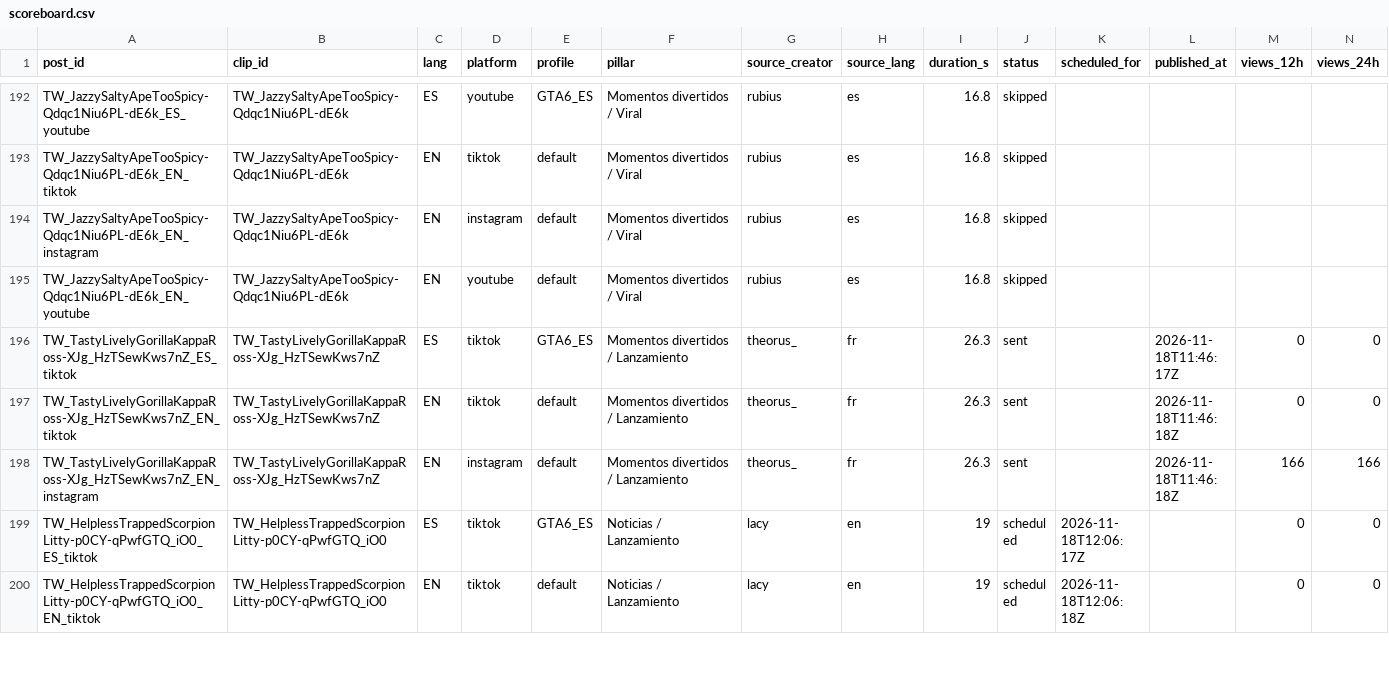
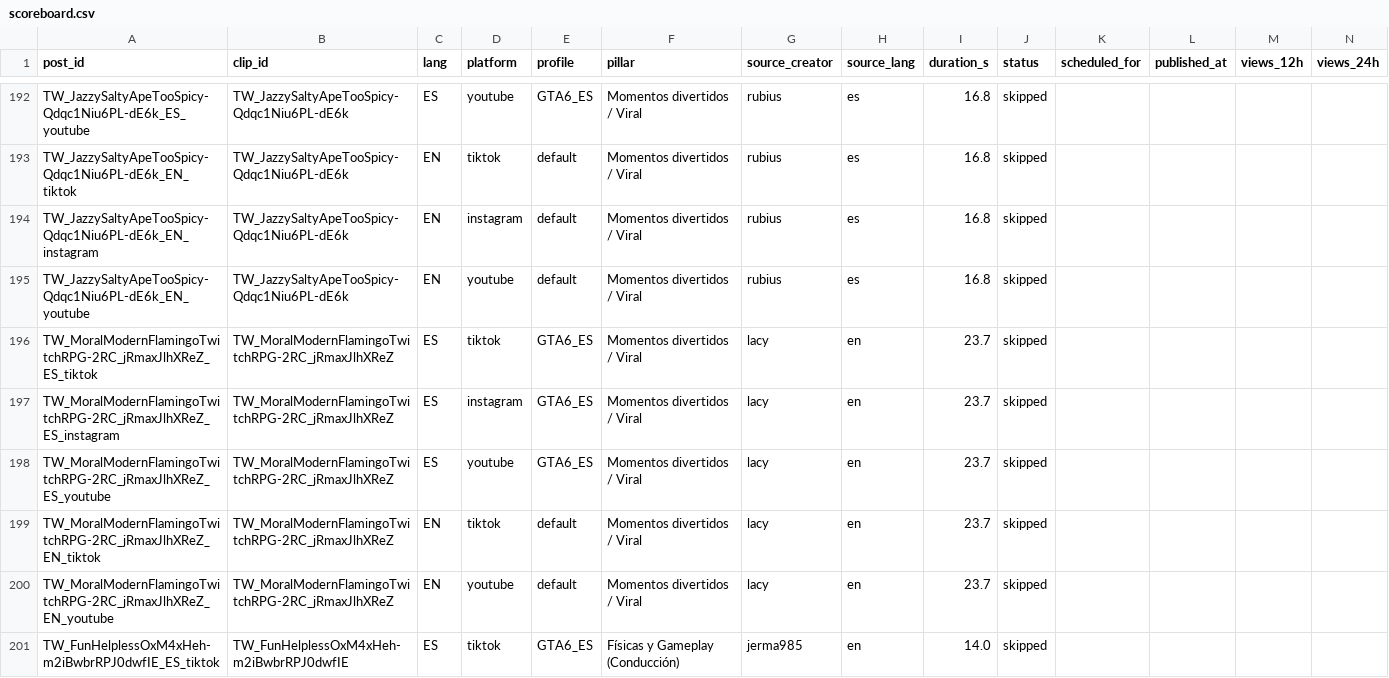
Before and after one commit to ty2mcdwdhw-hash/okx-proxy, a CSV file: GTA6_AUTO_CLIPPER/scoreboard.csv, drawn as a sheet; only a part is shown, gaps mark what is left out; the shorter side is filled out with more unchanged rows; rows hold the shown columns only; the diff covers the shown part only; the diff names each change by its address in the sheet, - before the commit and + after, or states it on an @@ line.

```diff
--- a/GTA6_AUTO_CLIPPER/scoreboard.csv
+++ b/GTA6_AUTO_CLIPPER/scoreboard.csv
+row 196: TW_MoralModernFlamingoTwitchRPG-2RC_jRmaxJlhXReZ_ES_tiktok | TW_MoralModernFlamingoTwitchRPG-2RC_jRmaxJlhXReZ | ES | tiktok | GTA6_ES | Momentos divertidos / Viral | lacy | en | 23.7 | skipped
+row 197: TW_MoralModernFlamingoTwitchRPG-2RC_jRmaxJlhXReZ_ES_instagram | TW_MoralModernFlamingoTwitchRPG-2RC_jRmaxJlhXReZ | ES | instagram | GTA6_ES | Momentos divertidos / Viral | lacy | en | 23.7 | skipped
+row 198: TW_MoralModernFlamingoTwitchRPG-2RC_jRmaxJlhXReZ_ES_youtube | TW_MoralModernFlamingoTwitchRPG-2RC_jRmaxJlhXReZ | ES | youtube | GTA6_ES | Momentos divertidos / Viral | lacy | en | 23.7 | skipped
+row 199: TW_MoralModernFlamingoTwitchRPG-2RC_jRmaxJlhXReZ_EN_tiktok | TW_MoralModernFlamingoTwitchRPG-2RC_jRmaxJlhXReZ | EN | tiktok | default | Momentos divertidos / Viral | lacy | en | 23.7 | skipped
+row 200: TW_MoralModernFlamingoTwitchRPG-2RC_jRmaxJlhXReZ_EN_youtube | TW_MoralModernFlamingoTwitchRPG-2RC_jRmaxJlhXReZ | EN | youtube | default | Momentos divertidos / Viral | lacy | en | 23.7 | skipped
+row 201: TW_FunHelplessOxM4xHeh-m2iBwbrRPJ0dwfIE_ES_tiktok | TW_FunHelplessOxM4xHeh-m2iBwbrRPJ0dwfIE | ES | tiktok | GTA6_ES | Físicas y Gameplay (Conducción) | jerma985 | en | 14.0 | skipped
```
Also changed, not shown: 7 added rows and 32 edited cells elsewhere in this file, 52 other files.
